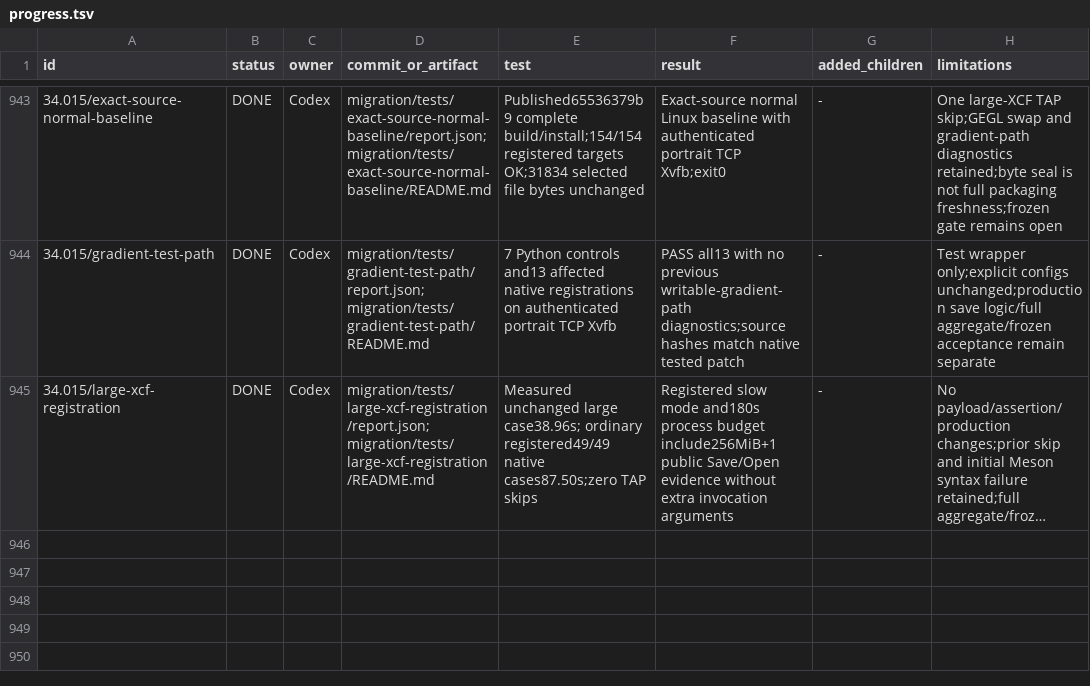
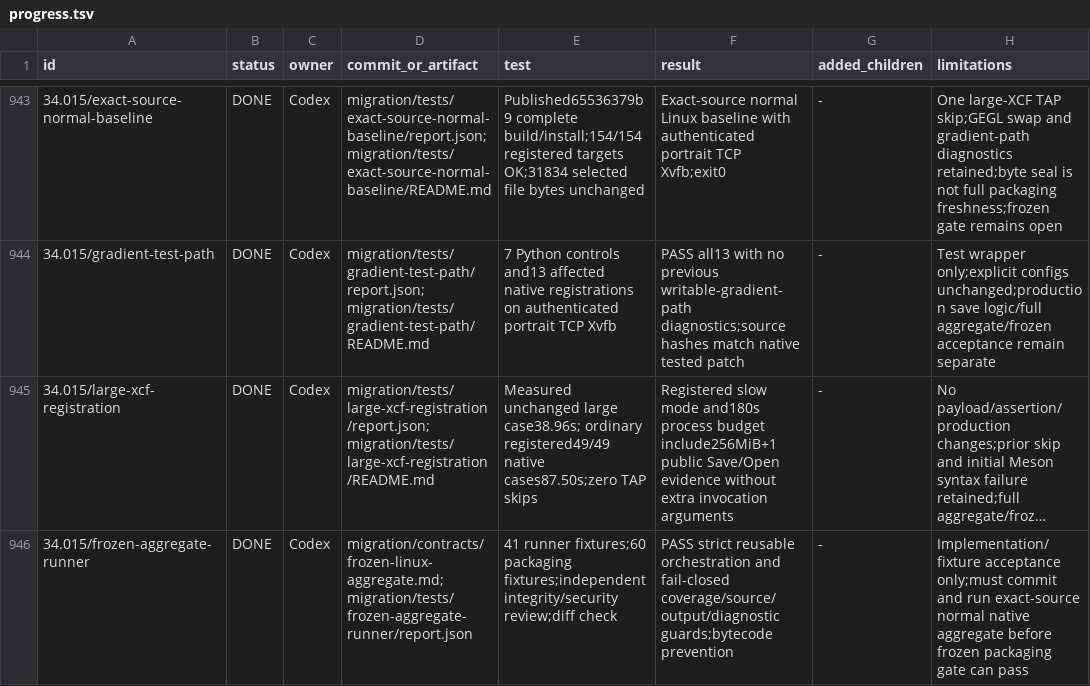
Before and after one commit to seagetch/gimp-painter, a TSV file: migration/progress.tsv, drawn as a sheet; only a part is shown, gaps mark what is left out; long unchanged cells end in …; the diff names each change by its address in the sheet, - before the commit and + after, or states it on an @@ line.

Commit message:
Add strict reproducible frozen Linux aggregate runner

```diff
--- a/migration/progress.tsv
+++ b/migration/progress.tsv
+row 946: 34.015/frozen-aggregate-runner | DONE | Codex | migration/contracts/frozen-linux-aggregate.md; migration/tests/frozen-aggregate-runner/report.json | 41 runner fixtures;60 packaging fixtures;independent integrity/security review;diff check | PASS strict reusable orchestration and fail-closed coverage/source/output/diagnostic guards;bytecode prevention | - | Implementation/fixture acceptance only;must commit and run exact-source normal native aggregate before frozen packaging gate can pass
```
Also changed, not shown: 5 other files.
